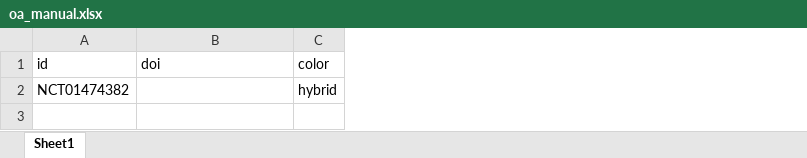
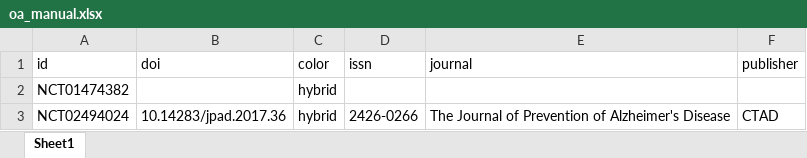
Before and after one commit to ontogenerator/california-clinical-dashboard, an Excel workbook: data/processed/oa_manual.xlsx, sheet Sheet1, drawn as a sheet; values as stored, in another font and other column widths than the file's, no borders; conditional formats not drawn; the diff names each change by its address in the sheet, - before the commit and + after, or states it on an @@ line.

```diff
--- a/data/processed/oa_manual.xlsx (sheet Sheet1)
+++ b/data/processed/oa_manual.xlsx (sheet Sheet1)
+column D (issn), empty
+column E (journal), empty
+column F (publisher), empty
+row 3: NCT02494024 | 10.14283/jpad.2017.36 | hybrid | 2426-0266 | The Journal of Prevention of Alzheimer's Disease | CTAD
```
Also changed, not shown: 11 other files.
